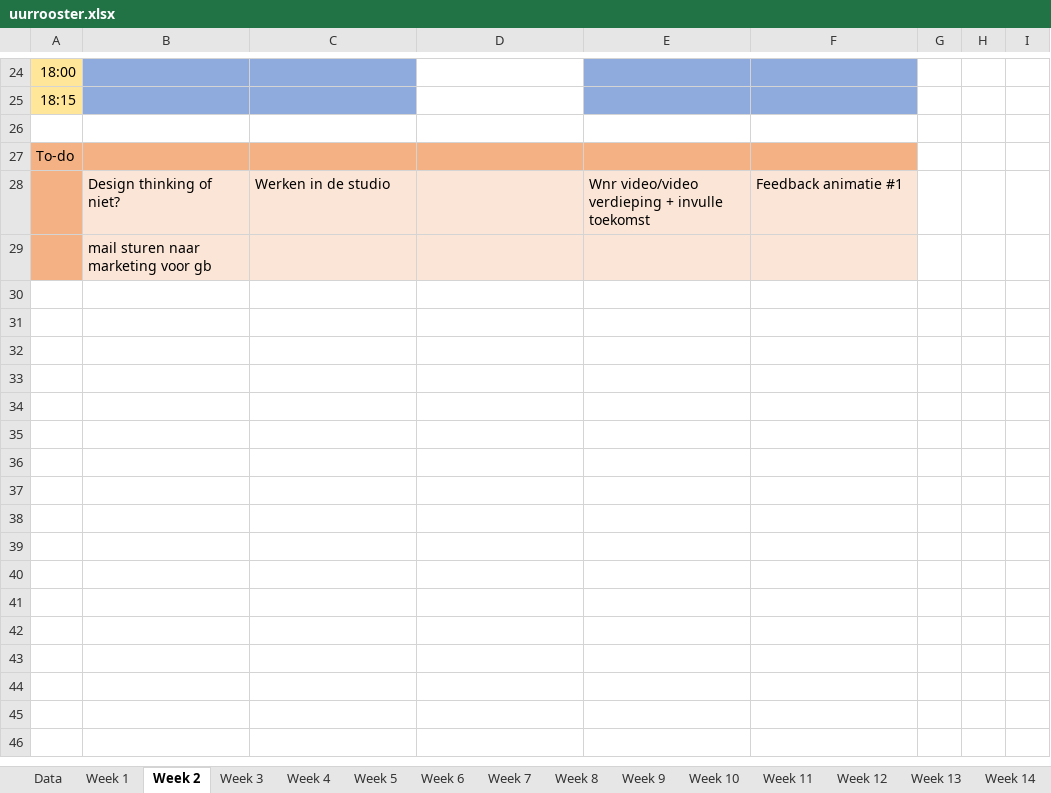
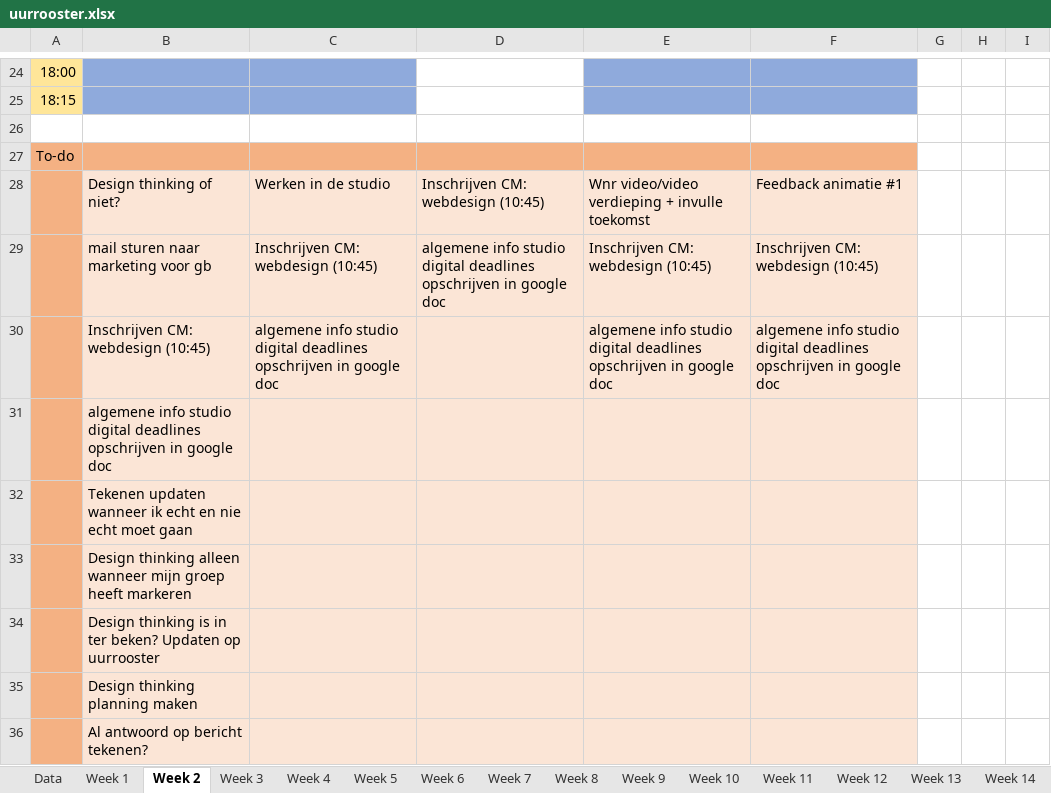
Before and after one commit to ninjahisser/LUCA-2, an Excel workbook: uurrooster.xlsx, sheet Week 2, drawn as a sheet; only a part is shown, gaps mark what is left out; values as stored, in another font and other column widths than the file's, no borders; conditional formats not drawn; addresses are those after the commit; the diff names each change by its address in the sheet, - before the commit and + after, or states it on an @@ line.

```diff
--- a/uurrooster.xlsx (sheet Week 2)
+++ b/uurrooster.xlsx (sheet Week 2)
-D28: (empty)
+D28: Inschrijven CM: webdesign (10:45)
+row 29:  | mail sturen naar marketing voor gb | Inschrijven CM: webdesign (10:45) | algemene info studio digital deadlines opschrijven in google doc | Inschrijven CM: webdesign (10:45) | Inschrijven CM: webdesign (10:45)
+row 30:  | Inschrijven CM: webdesign (10:45) | algemene info studio digital deadlines opschrijven in google doc |  | algemene info studio digital deadlines opschrijven in google doc | algemene info studio digital deadlines opschrijven in google doc
-B31: mail sturen naar marketing voor gb
+B31: algemene info studio digital deadlines opschrijven in google doc
+row 32:  | Tekenen updaten wanneer ik echt en nie echt moet gaan
+row 33:  | Design thinking alleen wanneer mijn groep heeft markeren
+row 34:  | Design thinking is in ter beken? Updaten op uurrooster
+row 35:  | Design thinking planning maken
+row 36:  | Al antwoord op bericht tekenen?
```
Also changed, not shown: sheet Week 1, sheet Week 3, sheet Week 4, 9 other files.
